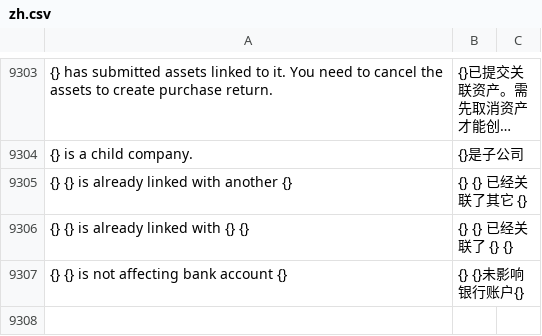
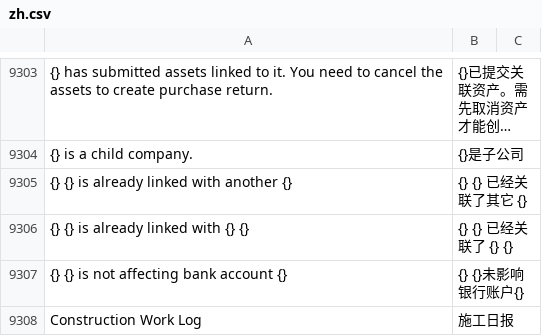
Before and after one commit to jieshuren/erpnext, a CSV file: erpnext/translations/zh.csv, drawn as a sheet; only a part is shown, gaps mark what is left out; long unchanged cells end in …; the diff names each change by its address in the sheet, - before the commit and + after, or states it on an @@ line.

Commit message:
fix(projects): add zh translation for Construction Work Log

```diff
--- a/erpnext/translations/zh.csv
+++ b/erpnext/translations/zh.csv
+row 9308: Construction Work Log | 施工日报
```
Also changed, not shown: 2 other files.
